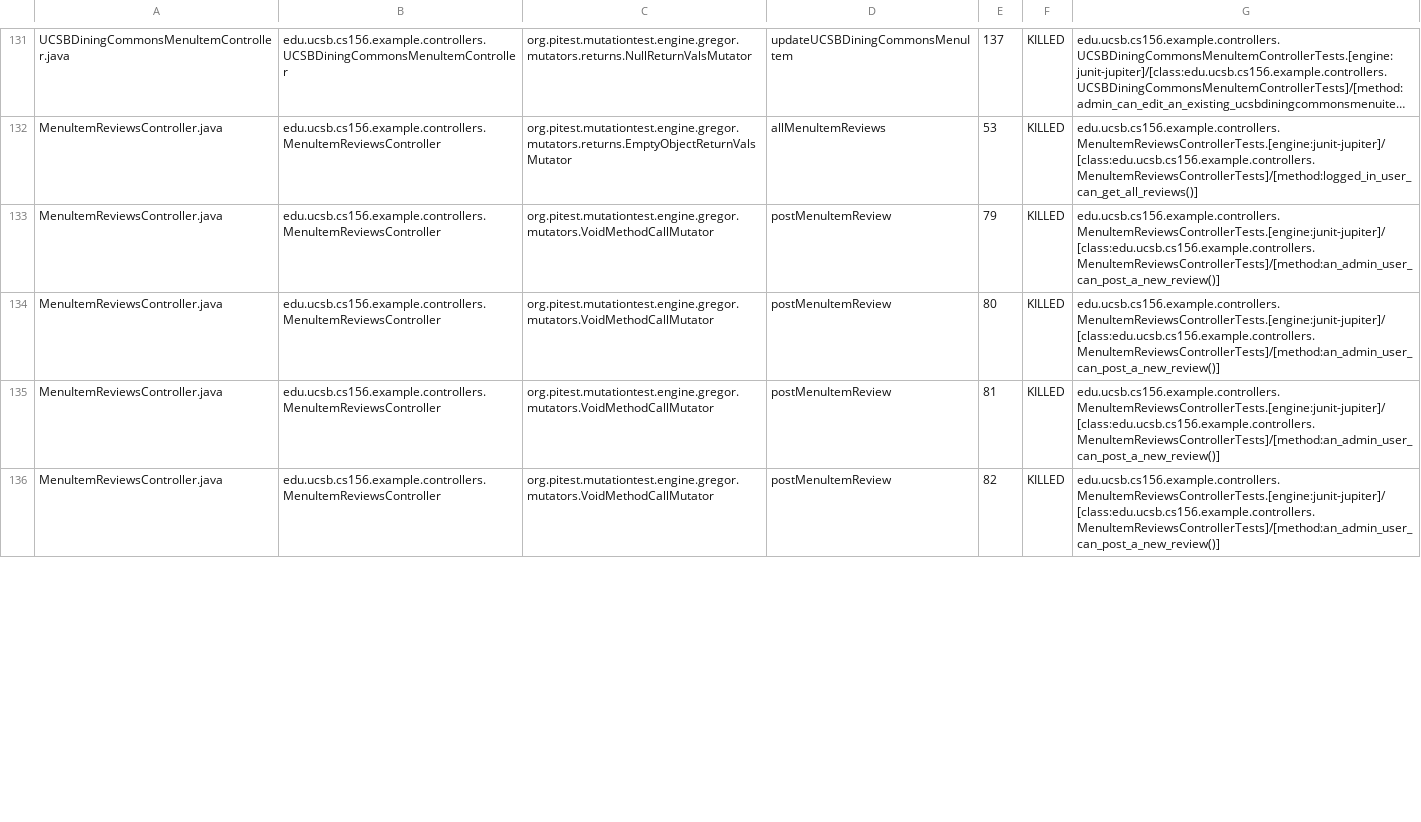
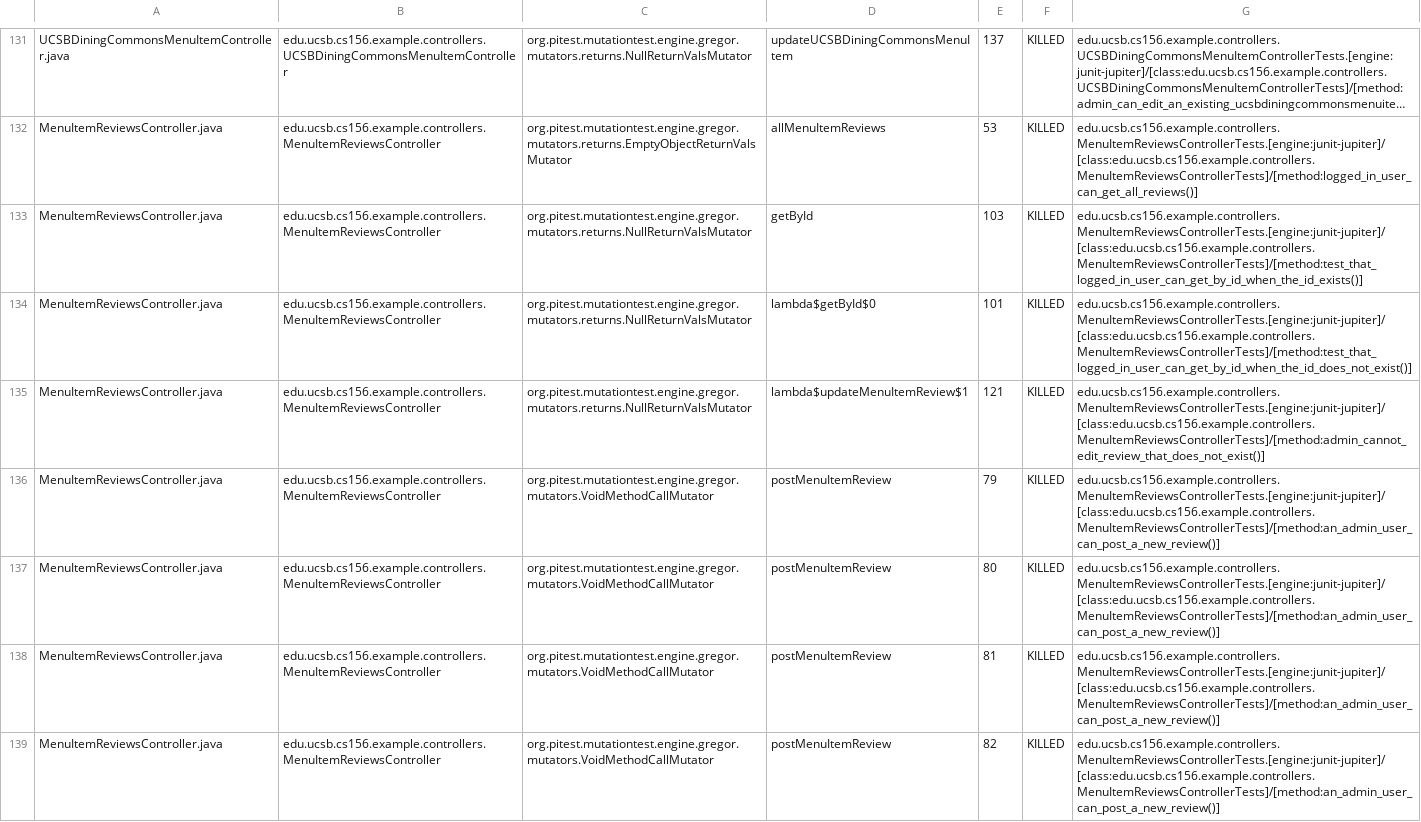
Before and after one commit to ucsb-cs156-s25/team01-s25-10, a CSV file: pitest/mutations.csv, drawn as a sheet; only a part is shown, gaps mark what is left out; long unchanged cells end in …; the diff covers the shown part only; the diff names each change by its address in the sheet, - before the commit and + after, or states it on an @@ line.

Commit message:
Deploying to gh-pages from @ ucsb-cs156-s25/team01-s25-10@baf3994a418b4d2e1c754be612632688059b0af6 🚀

```diff
--- a/pitest/mutations.csv
+++ b/pitest/mutations.csv
+row 133: MenuItemReviewsController.java | edu.ucsb.cs156.example.controllers.MenuItemReviewsController | org.pitest.mutationtest.engine.gregor.mutators.returns.NullReturnValsMutator | getById | 103 | KILLED | edu.ucsb.cs156.example.controllers.MenuItemReviewsControllerTests.[engine:junit-jupiter]/[class:edu.ucsb.cs156.example.controllers.MenuItemReviewsControllerTests]/[method:test_that_logged_in_user_can_get_by_id_when_the_id_exists()]
+row 134: MenuItemReviewsController.java | edu.ucsb.cs156.example.controllers.MenuItemReviewsController | org.pitest.mutationtest.engine.gregor.mutators.returns.NullReturnValsMutator | lambda$getById$0 | 101 | KILLED | edu.ucsb.cs156.example.controllers.MenuItemReviewsControllerTests.[engine:junit-jupiter]/[class:edu.ucsb.cs156.example.controllers.MenuItemReviewsControllerTests]/[method:test_that_logged_in_user_can_get_by_id_when_the_id_does_not_exist()]
+row 135: MenuItemReviewsController.java | edu.ucsb.cs156.example.controllers.MenuItemReviewsController | org.pitest.mutationtest.engine.gregor.mutators.returns.NullReturnValsMutator | lambda$updateMenuItemReview$1 | 121 | KILLED | edu.ucsb.cs156.example.controllers.MenuItemReviewsControllerTests.[engine:junit-jupiter]/[class:edu.ucsb.cs156.example.controllers.MenuItemReviewsControllerTests]/[method:admin_cannot_edit_review_that_does_not_exist()]
```
Also changed, not shown: 5 added rows and 1 edited cell elsewhere in this file, 21 other files.
